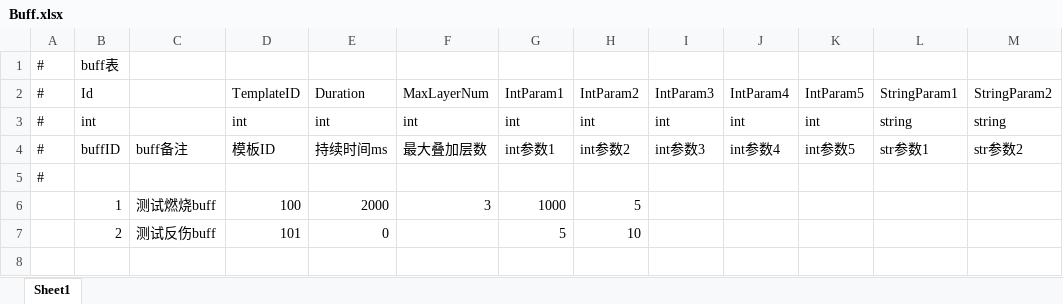
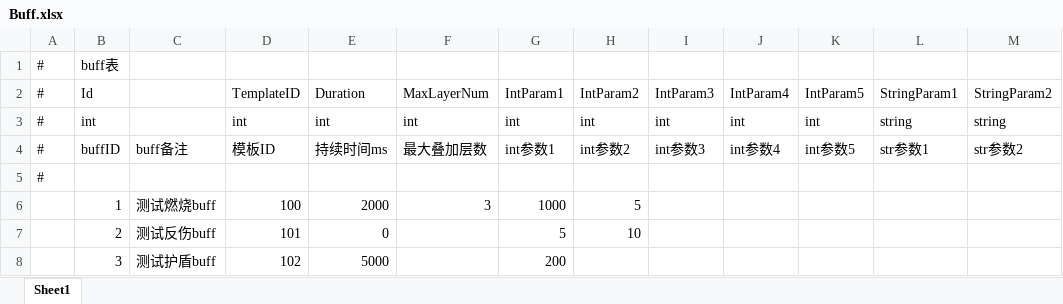
Before and after one commit to Yellowjump/zizouqi, an Excel workbook: Config/Buff.xlsx, sheet Sheet1, drawn as a sheet; values as stored, in another font and other column widths than the file's, no borders; the diff names each change by its address in the sheet, - before the commit and + after, or states it on an @@ line.

```diff
--- a/Config/Buff.xlsx (sheet Sheet1)
+++ b/Config/Buff.xlsx (sheet Sheet1)
+row 8:  | 3 | 测试护盾buff | 102 | 5000 |  | 200
```
Also changed, not shown: Config/Skill.xlsx, 14 other files.
